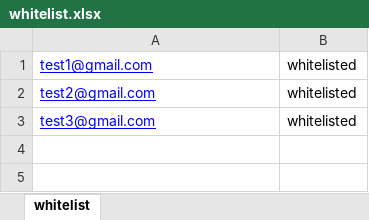
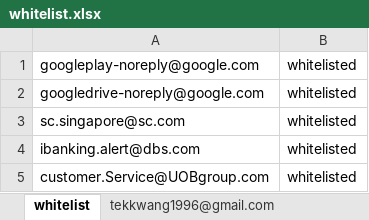
Before and after one commit to mtlmh34/simfyp21, an Excel workbook: whitelist.xlsx, sheet whitelist, drawn as a sheet; values as stored, in another font and other column widths than the file's, no borders; addresses are those after the commit; the diff names each change by its address in the sheet, - before the commit and + after, or states it on an @@ line.

```diff
--- a/whitelist.xlsx (sheet whitelist)
+++ b/whitelist.xlsx (sheet whitelist)
+sheet tab: tekkwang1996@gmail.com
+row 1: googleplay-noreply@google.com | whitelisted
+row 2: googledrive-noreply@google.com | whitelisted
-A3: test1@gmail.com
+A3: sc.singapore@sc.com
@@ A3:A5 underline: on → off, text colour: #0000FF → black @@
-A4: test2@gmail.com
+A4: ibanking.alert@dbs.com
-A5: test3@gmail.com
+A5: customer.Service@UOBgroup.com
```
Also changed, not shown: blacklist.xlsx, logs.xlsx, 8 other files.
